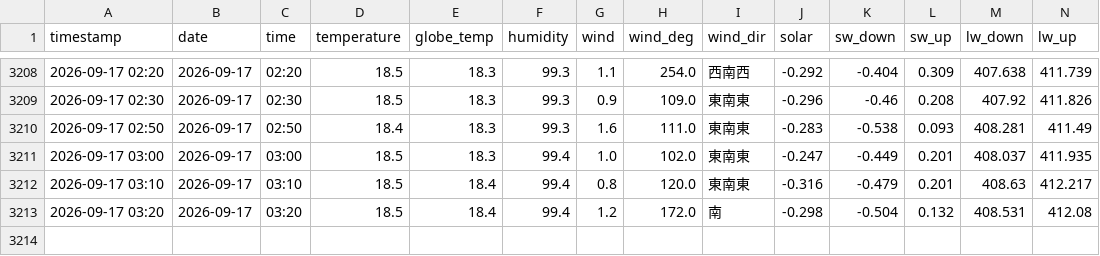
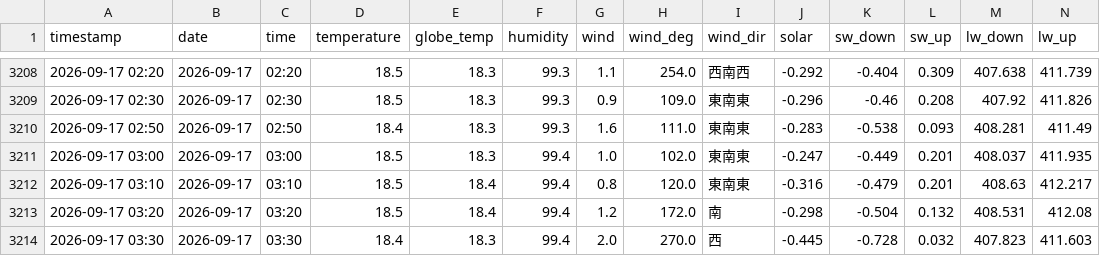
Before and after one commit to kaz0228/TokoCam_WeatherStation, a CSV file: history.csv, drawn as a sheet; only a part is shown, gaps mark what is left out; rows hold the shown columns only; the diff names each change by its address in the sheet, - before the commit and + after, or states it on an @@ line.

```diff
--- a/history.csv
+++ b/history.csv
+row 3214: 2026-09-17 03:30 | 2026-09-17 | 03:30 | 18.4 | 18.3 | 99.4 | 2.0 | 270.0 | 西 | -0.445 | -0.728 | 0.032 | 407.823 | 411.603
```
Also changed, not shown: 1 other file.
